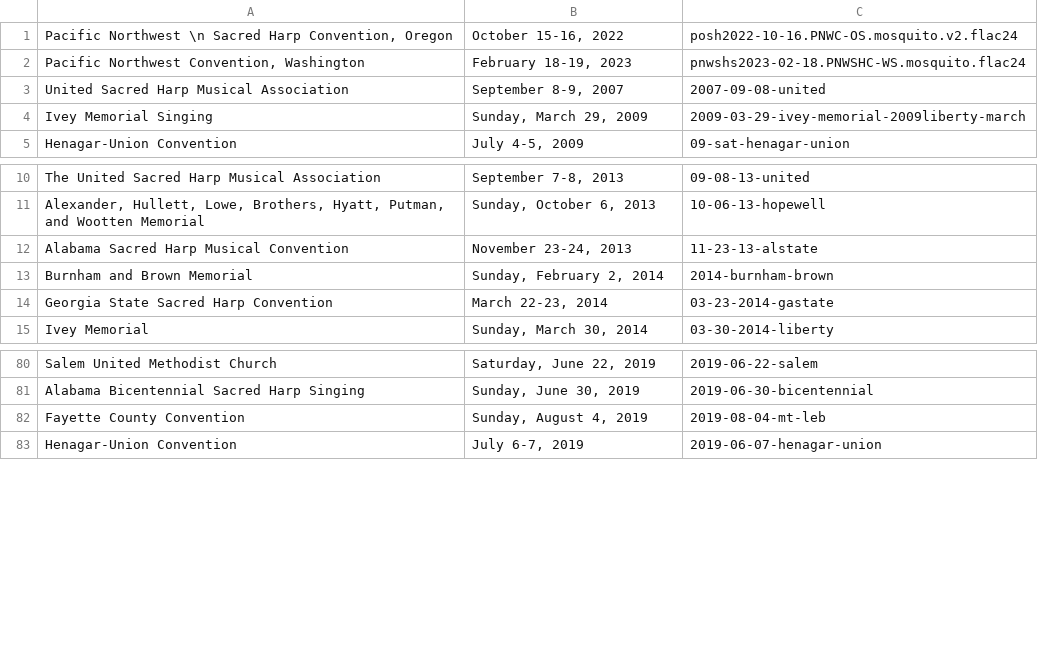
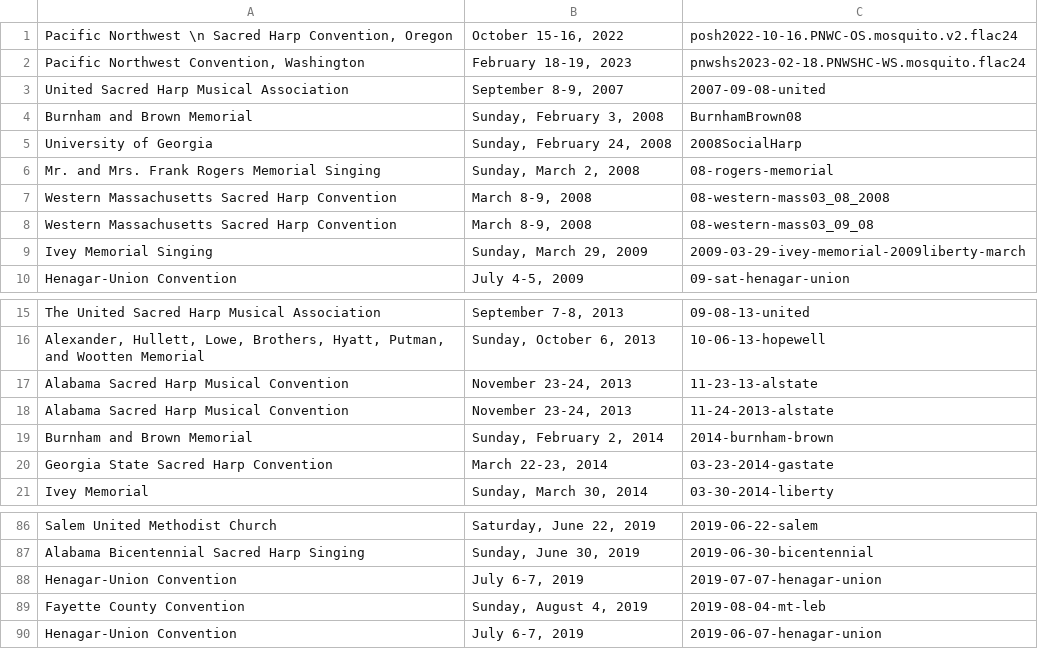
Before and after one commit to marktgodfrey/fasolaminutes_parsing, a CSV file: archiveorg/minutes_to_audio.csv, drawn as a sheet; only a part is shown, gaps mark what is left out; the diff covers the shown part only; the diff names each change by its address in the sheet, - before the commit and + after, or states it on an @@ line.

```diff
--- a/archiveorg/minutes_to_audio.csv
+++ b/archiveorg/minutes_to_audio.csv
+row 4: Burnham and Brown Memorial | Sunday, February 3, 2008 | BurnhamBrown08
+row 5: University of Georgia | Sunday, February 24, 2008 | 2008SocialHarp
+row 6: Mr. and Mrs. Frank Rogers Memorial Singing | Sunday, March 2, 2008 | 08-rogers-memorial
+row 7: Western Massachusetts Sacred Harp Convention | March 8-9, 2008 | 08-western-mass03_08_2008
+row 8: Western Massachusetts Sacred Harp Convention | March 8-9, 2008 | 08-western-mass03_09_08
+row 18: Alabama Sacred Harp Musical Convention | November 23-24, 2013 | 11-24-2013-alstate
+row 88: Henagar-Union Convention | July 6-7, 2019 | 2019-07-07-henagar-union
```
Also changed, not shown: 29 added rows elsewhere in this file, 1 other file.
